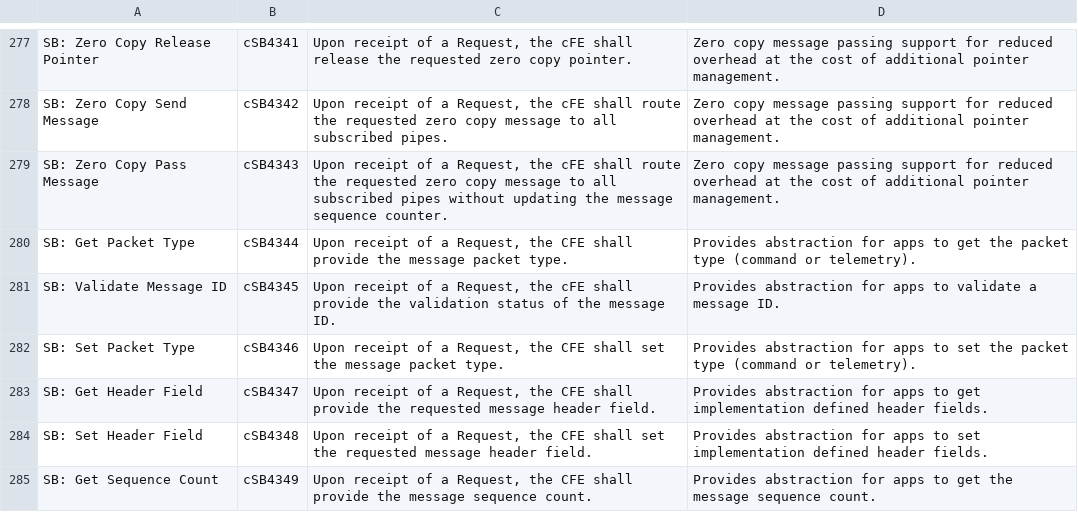
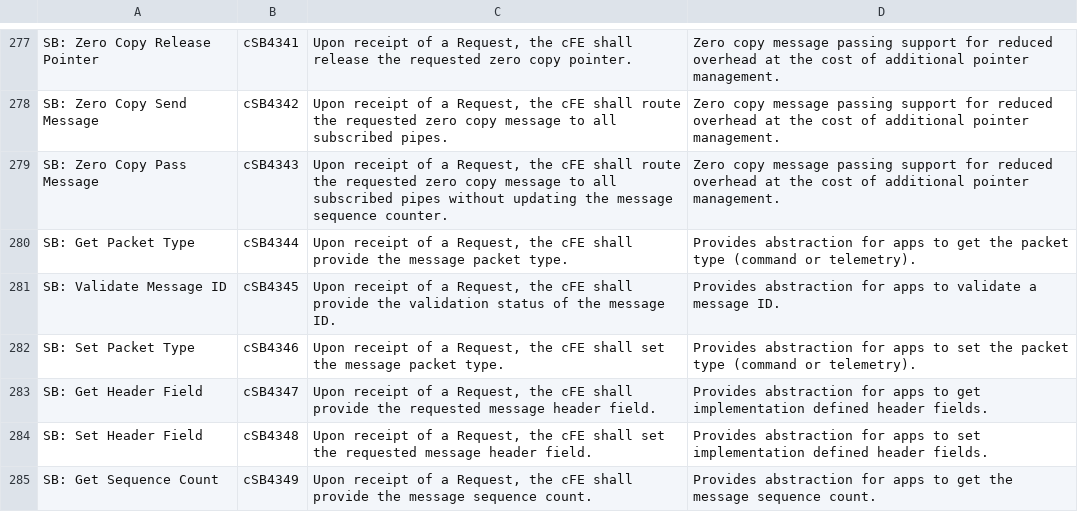
Before and after one commit to nasa-itc/cFE, a CSV file: docs/cFE_FunctionalRequirements.csv, drawn as a sheet; only a part is shown, gaps mark what is left out; the diff covers the shown part only.

```diff
--- a/docs/cFE_FunctionalRequirements.csv
+++ b/docs/cFE_FunctionalRequirements.csv
@@ -390,7 +401,7 @@ SB: Zero Copy Send Message,cSB4342,"Upon receipt of a Request, the cFE shall rou
 SB: Zero Copy Pass Message,cSB4343,"Upon receipt of a Request, the cFE shall route the requested zero copy message to all subscribed pipes without updating the message sequence counter.",Zero copy message passing support for reduced overhead at the cost of additional pointer management.
-SB: Get Packet Type,cSB4344,"Upon receipt of a Request, the CFE shall provide the message packet type.",Provides abstraction for apps to get the packet type (command or telemetry).
+SB: Get Packet Type,cSB4344,"Upon receipt of a Request, the cFE shall provide the message packet type.",Provides abstraction for apps to get the packet type (command or telemetry).
 SB: Validate Message ID,cSB4345,"Upon receipt of a Request, the cFE shall provide the validation status of the message ID.",Provides abstraction for apps to validate a message ID.
-SB: Set Packet Type,cSB4346,"Upon receipt of a Request, the CFE shall set the message packet type.",Provides abstraction for apps to set the packet type (command or telemetry).
-SB: Get Header Field,cSB4347,"Upon receipt of a Request, the CFE shall provide the requested message header field.",Provides abstraction for apps to get implementation defined header fields.
-SB: Set Header Field,cSB4348,"Upon receipt of a Request, the CFE shall set the requested message header field.",Provides abstraction for apps to set implementation defined header fields.
-SB: Get Sequence Count,cSB4349,"Upon receipt of a Request, the CFE shall provide the message sequence count.",Provides abstraction for apps to get the message sequence count.
+SB: Set Packet Type,cSB4346,"Upon receipt of a Request, the cFE shall set the message packet type.",Provides abstraction for apps to set the packet type (command or telemetry).
+SB: Get Header Field,cSB4347,"Upon receipt of a Request, the cFE shall provide the requested message header field.",Provides abstraction for apps to get implementation defined header fields.
+SB: Set Header Field,cSB4348,"Upon receipt of a Request, the cFE shall set the requested message header field.",Provides abstraction for apps to set implementation defined header fields.
+SB: Get Sequence Count,cSB4349,"Upon receipt of a Request, the cFE shall provide the message sequence count.",Provides abstraction for apps to get the message sequence count.
```
Also changed, not shown: 16 edited cells elsewhere in this file.
